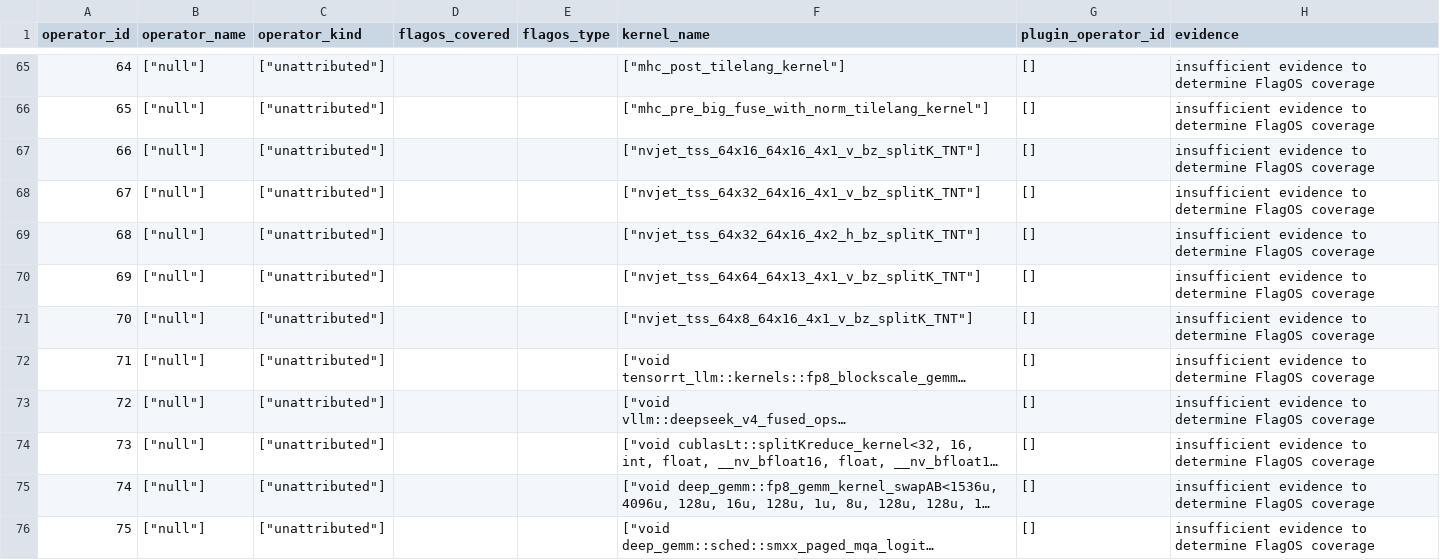
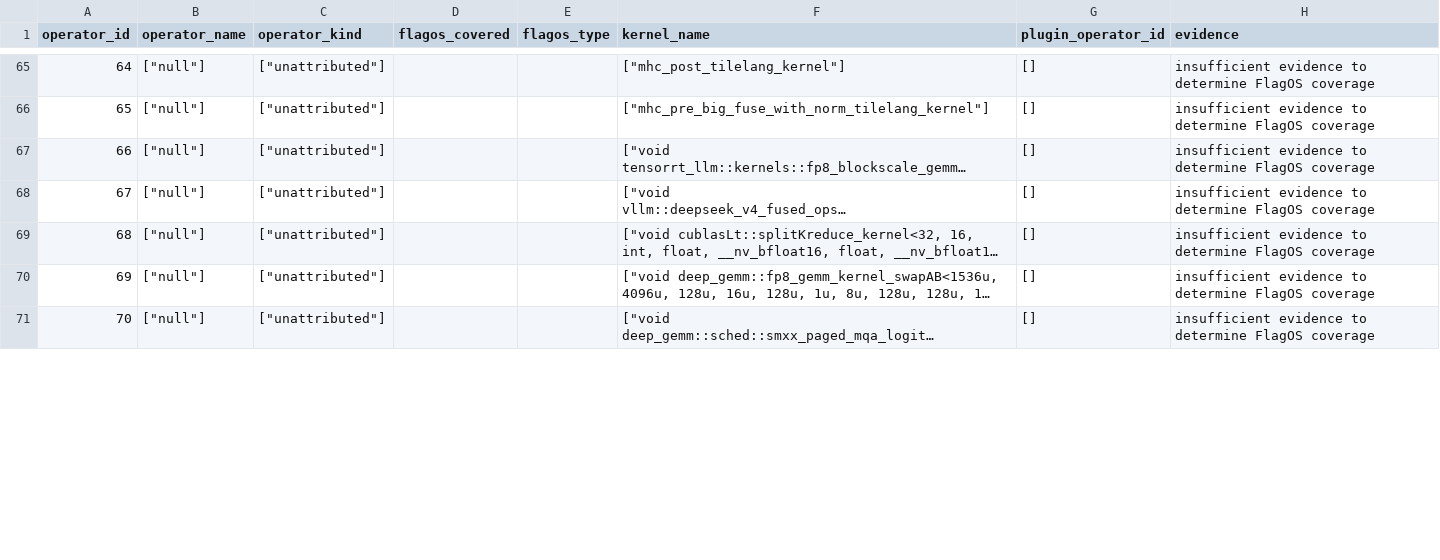
Before and after one commit to cyber-pioneer/op_profile, a CSV file: deepseek_v4_flash_flagos_coverage/operator_flagos_coverage.csv, drawn as a sheet; only a part is shown, gaps mark what is left out; long unchanged cells end in …; removed rows and columns are numbered as before the commit, all else as after; the diff covers the shown part only; the diff names each change by its address in the sheet, - before the commit and + after, or states it on an @@ line.

Commit message:
profile: group DeepSeek NVJET TSS with aten mm

```diff
--- a/deepseek_v4_flash_flagos_coverage/operator_flagos_coverage.csv
+++ b/deepseek_v4_flash_flagos_coverage/operator_flagos_coverage.csv
-row 67: 66 | ["null"] | ["unattributed"] |  |  | ["nvjet_tss_64x16_64x16_4x1_v_bz_splitK_TNT"] | [] | insufficient evidence to determine FlagOS coverage
-row 68: 67 | ["null"] | ["unattributed"] |  |  | ["nvjet_tss_64x32_64x16_4x1_v_bz_splitK_TNT"] | [] | insufficient evidence to determine FlagOS coverage
-row 69: 68 | ["null"] | ["unattributed"] |  |  | ["nvjet_tss_64x32_64x16_4x2_h_bz_splitK_TNT"] | [] | insufficient evidence to determine FlagOS coverage
-row 70: 69 | ["null"] | ["unattributed"] |  |  | ["nvjet_tss_64x64_64x13_4x1_v_bz_splitK_TNT"] | [] | insufficient evidence to determine FlagOS coverage
-row 71: 70 | ["null"] | ["unattributed"] |  |  | ["nvjet_tss_64x8_64x16_4x1_v_bz_splitK_TNT"] | [] | insufficient evidence to determine FlagOS coverage
@@ column A (operator_id) renumbered from row 67 down @@
```
Also changed, not shown: 5 edited cells elsewhere in this file, deepseek_v4_flash_native_graph_4096_256/results/operator_list.csv, deepseek_v4_flash_plugin_graph_4096_256/results/operator_list.csv, 1 other file.
